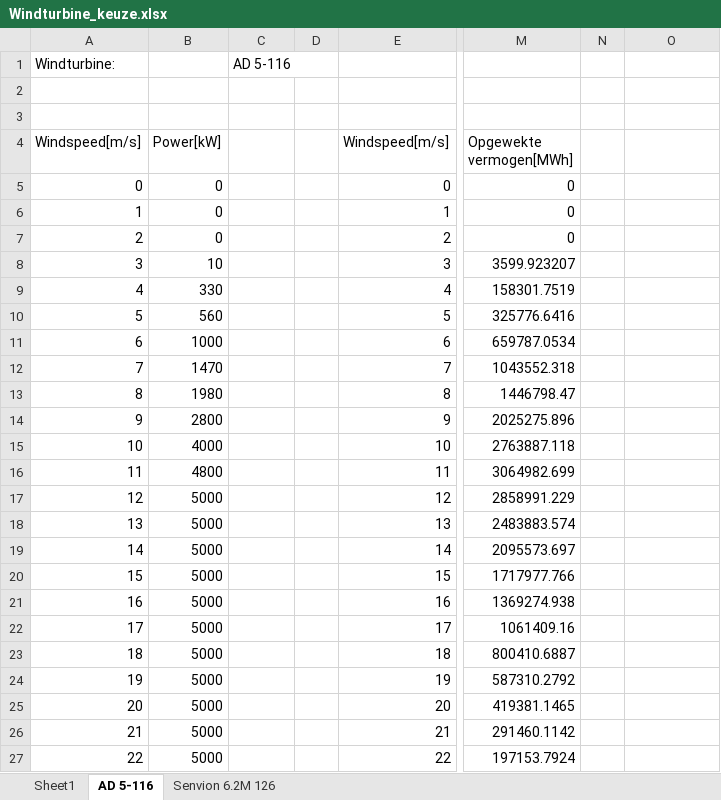
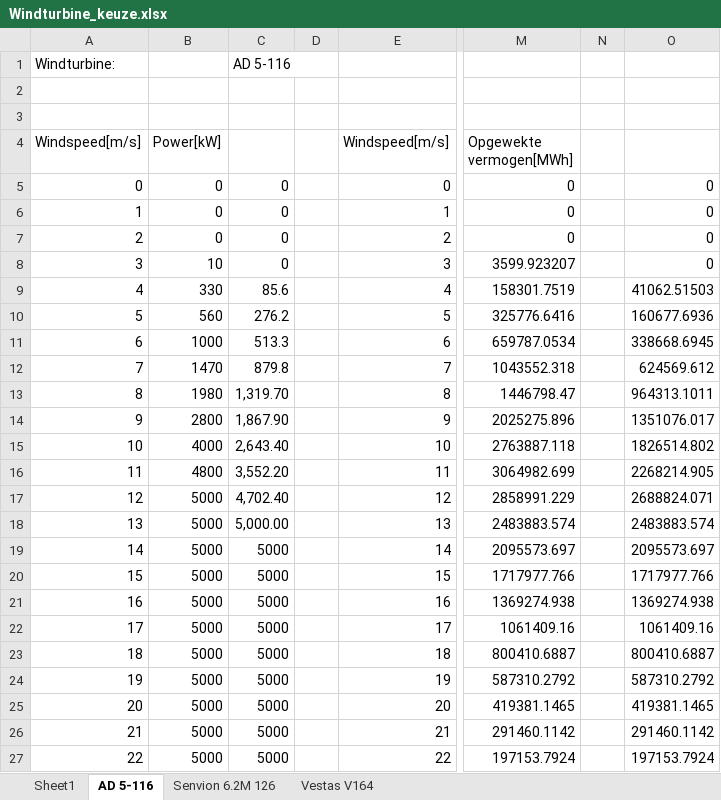
Before and after one commit to Martijnve23/HHS_PROENT-1617, an Excel workbook: Projectinformatie/Windturbine_keuze.xlsx, sheet AD 5-116, drawn as a sheet; only a part is shown, gaps mark what is left out; values as stored, in another font and other column widths than the file's, no borders; charts and pictures not drawn; the diff covers the shown part only; the diff names each change by its address in the sheet, - before the commit and + after, or states it on an @@ line.

```diff
--- a/Projectinformatie/Windturbine_keuze.xlsx (sheet AD 5-116)
+++ b/Projectinformatie/Windturbine_keuze.xlsx (sheet AD 5-116)
+sheet tab: Vestas V164
-C5:C8: (empty)
+C5:C8: 0
-O5:O8: (empty)
+O5:O8: 0
-C9: (empty)
+C9: 85.6
-O9: (empty)
+O9: 41062.51503
-C10: (empty)
+C10: 276.2
-O10: (empty)
+O10: 160677.6936
-C11: (empty)
+C11: 513.3
-O11: (empty)
+O11: 338668.6945
-C12: (empty)
+C12: 879.8
-O12: (empty)
+O12: 624569.612
-C13: (empty)
+C13: 1,319.70
-O13: (empty)
+O13: 964313.1011
-C14: (empty)
+C14: 1,867.90
-O14: (empty)
+O14: 1351076.017
-C15: (empty)
+C15: 2,643.40
-O15: (empty)
+O15: 1826514.802
-C16: (empty)
+C16: 3,552.20
-O16: (empty)
+O16: 2268214.905
-C17: (empty)
+C17: 4,702.40
-O17: (empty)
+O17: 2688824.071
-C18: (empty)
+C18: 5,000.00
-O18: (empty)
+O18: 2483883.574
-C19:C27: (empty)
+C19:C27: 5000
-O19: (empty)
+O19: 2095573.697
-O20: (empty)
+O20: 1717977.766
-O21: (empty)
+O21: 1369274.938
-O22: (empty)
+O22: 1061409.16
-O23: (empty)
+O23: 800410.6887
-O24: (empty)
+O24: 587310.2792
-O25: (empty)
+O25: 419381.1465
-O26: (empty)
+O26: 291460.1142
-O27: (empty)
+O27: 197153.7924
```
Also changed, not shown: 21 edited cells elsewhere in this sheet, sheet Sheet1, sheet Senvion 6.2M 126, charts or pictures, 28 other files.
